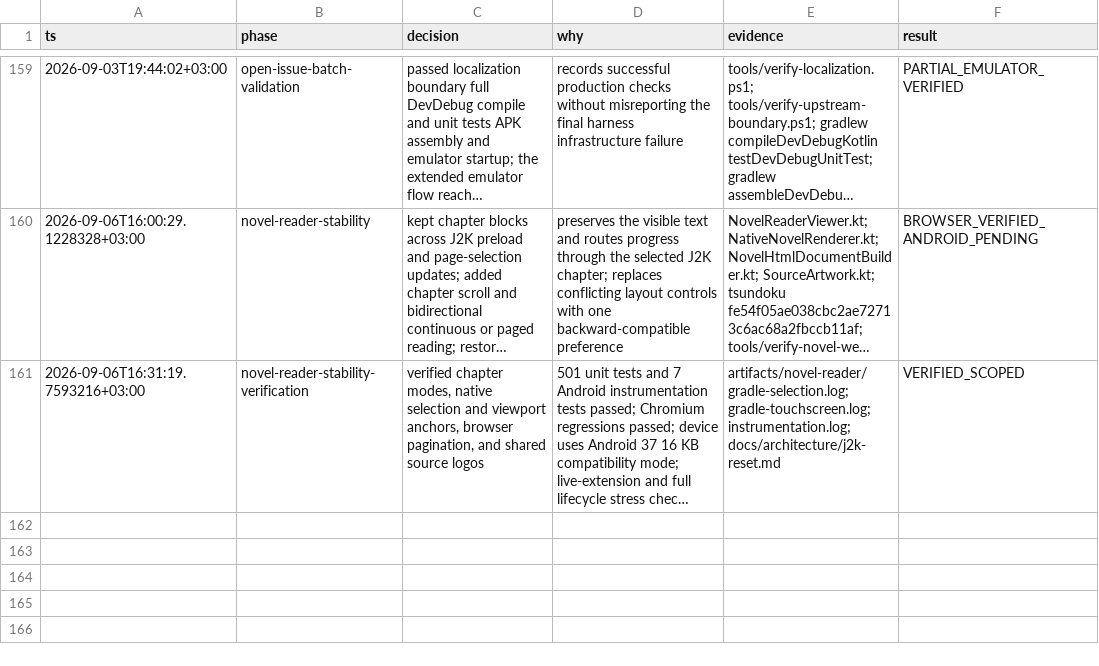
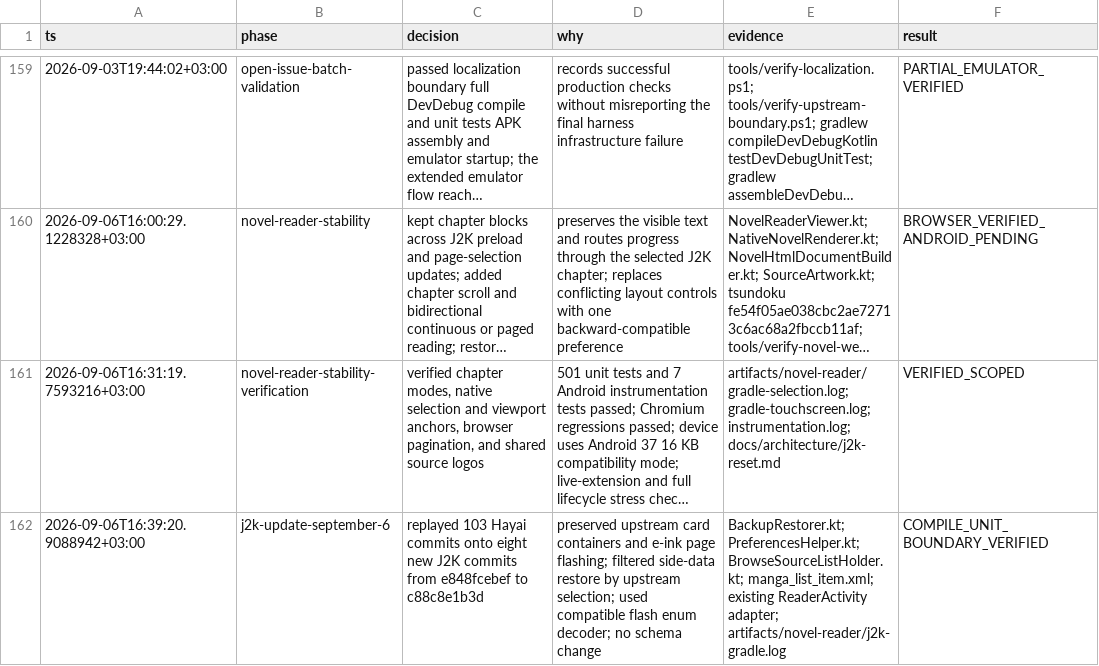
Before and after one commit to HayaiApp/hayai, a TSV file: .audit/j2k-reset.tsv, drawn as a sheet; only a part is shown, gaps mark what is left out; long unchanged cells end in …; the diff names each change by its address in the sheet, - before the commit and + after, or states it on an @@ line.

Commit message:
Adapt Hayai seams to the September J2K update

```diff
--- a/.audit/j2k-reset.tsv
+++ b/.audit/j2k-reset.tsv
+row 162: 2026-09-06T16:39:20.9088942+03:00 | j2k-update-september-6 | replayed 103 Hayai commits onto eight new J2K commits from e848fcebef to c88c8e1b3d | preserved upstream card containers and e-ink page flashing; filtered side-data restore by upstream selection; used compatible flash enum decoder; no schema change | BackupRestorer.kt; PreferencesHelper.kt; BrowseSourceListHolder.kt; manga_list_item.xml; existing ReaderActivity adapter; artifacts/novel-reader/j2k-gradle.log | COMPILE_UNIT_BOUNDARY_VERIFIED
```
Also changed, not shown: 7 other files.
